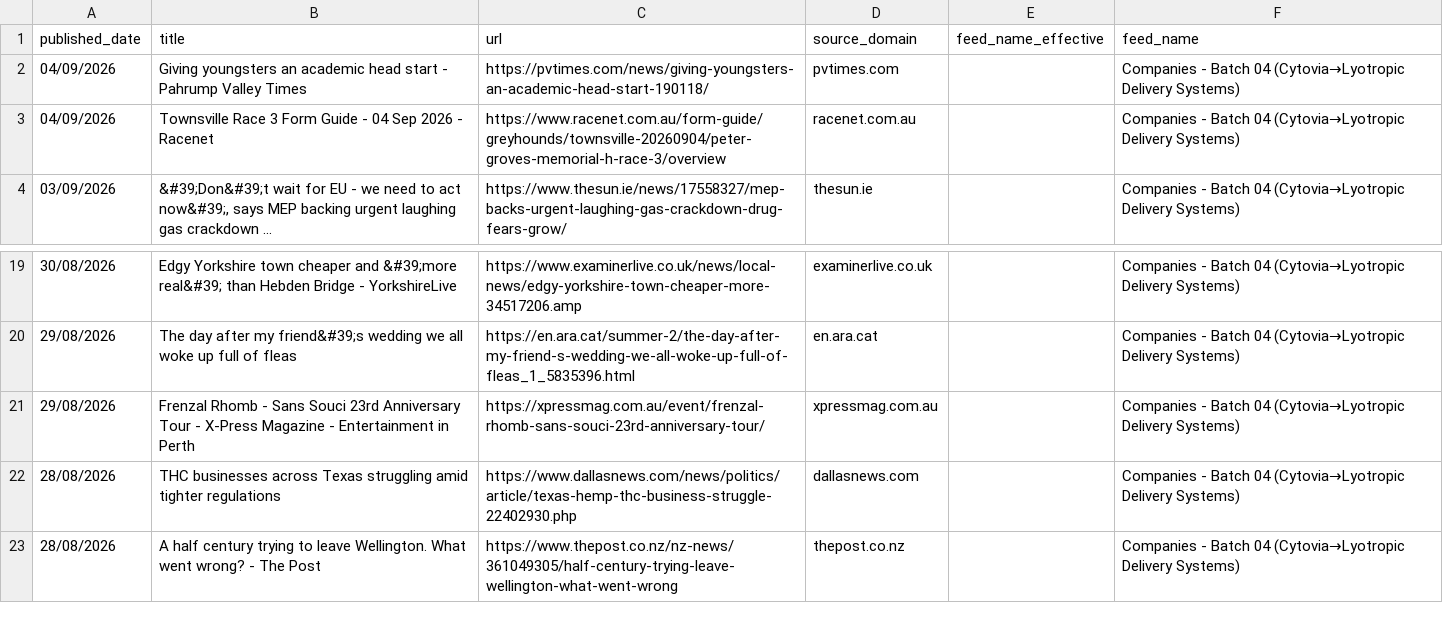
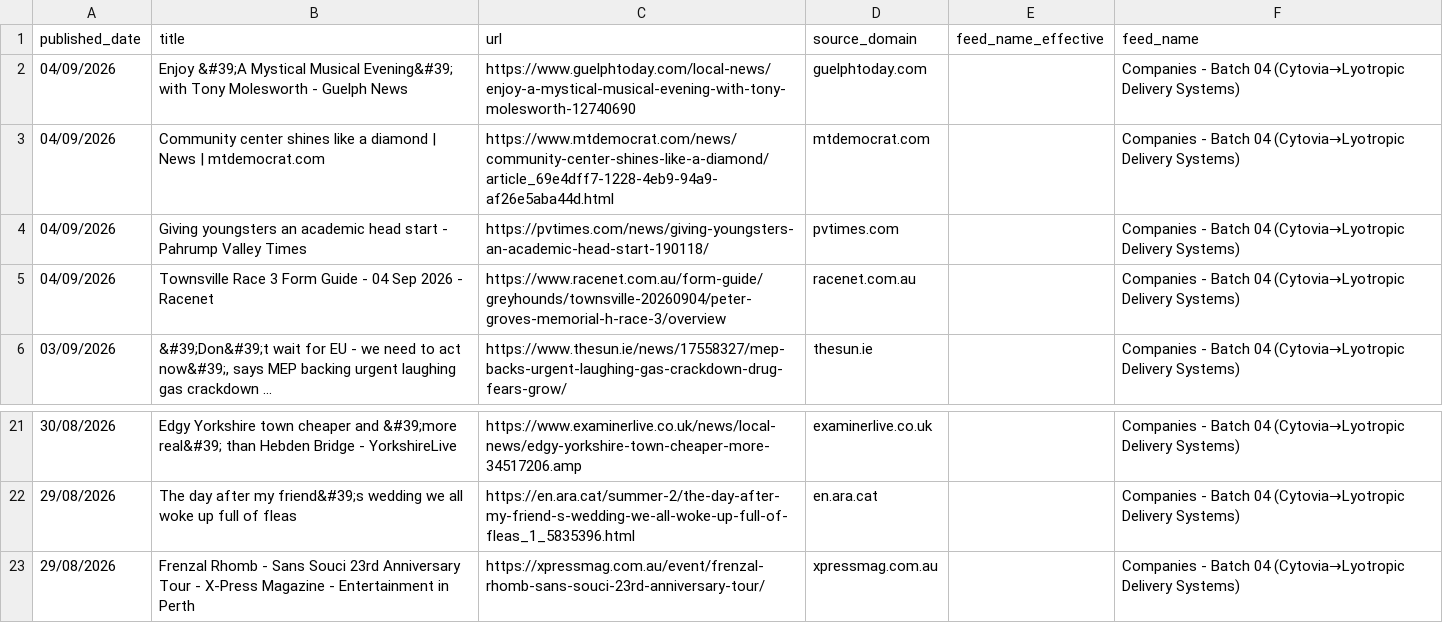
Before and after one commit to elyashivzangen/yissum-science, a CSV file: data_new_updater/feed_titles.csv, drawn as a sheet; only a part is shown, gaps mark what is left out.

```diff
--- a/data_new_updater/feed_titles.csv
+++ b/data_new_updater/feed_titles.csv
@@ -1,2 +1,4 @@
 published_date,title,url,source_domain,feed_name_effective,feed_name
+04/09/2026,Enjoy &#39;A Mystical Musical Evening&#39; with Tony Molesworth - Guelph News,https://www.guelphtoday.com/local-news/enjoy-a-mystical-musical-evening-with-tony-molesworth-12740690,guelphtoday.com,,Companies - Batch 04 (Cytovia→Lyotropic Delivery Systems)
+04/09/2026,Community center shines like a diamond | News | mtdemocrat.com,https://www.mtdemocrat.com/news/community-center-shines-like-a-diamond/article_69e4dff7-1228-4eb9-94a9-af26e5aba44d.html,mtdemocrat.com,,Companies - Batch 04 (Cytovia→Lyotropic Delivery Systems)
 04/09/2026,Giving youngsters an academic head start - Pahrump Valley Times,https://pvtimes.com/news/giving-youngsters-an-academic-head-start-190118/,pvtimes.com,,Companies - Batch 04 (Cytovia→Lyotropic Delivery Systems)
@@ -21,3 +23 @@ published_date,title,url,source_domain,feed_name_effective,feed_name
 29/08/2026,Frenzal Rhomb - Sans Souci 23rd Anniversary Tour - X-Press Magazine - Entertainment in Perth,https://xpressmag.com.au/event/frenzal-rhomb-sans-souci-23rd-anniversary-tour/,xpressmag.com.au,,Companies - Batch 04 (Cytovia→Lyotropic Delivery Systems)
-28/08/2026,THC businesses across Texas struggling amid tighter regulations,https://www.dallasnews.com/news/politics/article/texas-hemp-thc-business-struggle-22402930.php,dallasnews.com,,Companies - Batch 04 (Cytovia→Lyotropic Delivery Systems)
-28/08/2026,A half century trying to leave Wellington. What went wrong? - The Post,https://www.thepost.co.nz/nz-news/361049305/half-century-trying-leave-wellington-what-went-wrong,thepost.co.nz,,Companies - Batch 04 (Cytovia→Lyotropic Delivery Systems)
```
Also changed, not shown: data_new_updater/feed.csv, data_new_updater/feed_compact.csv, 2 other files.
